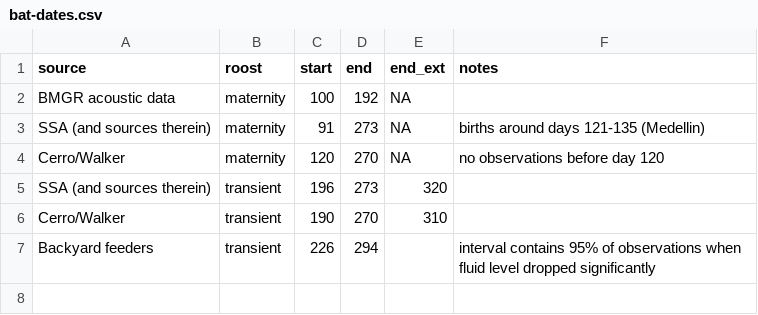
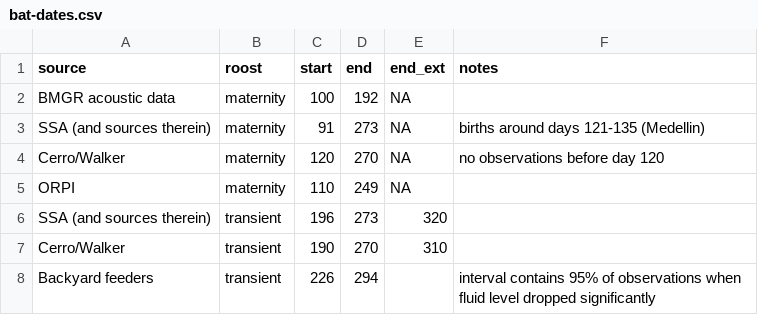
Before and after one commit to ezylstra/FlowersForBats, a CSV file: data/bat-dates.csv, drawn as a sheet; the diff names each change by its address in the sheet, - before the commit and + after, or states it on an @@ line.

Commit message:
Add ORPI data to overlap figure

```diff
--- a/data/bat-dates.csv
+++ b/data/bat-dates.csv
+row 5: ORPI | maternity | 110 | 249 | NA
```
Also changed, not shown: 2 other files.
